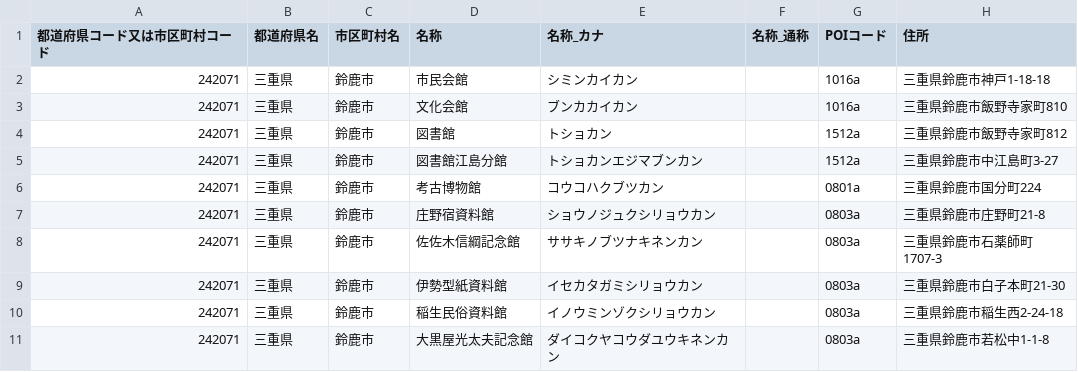
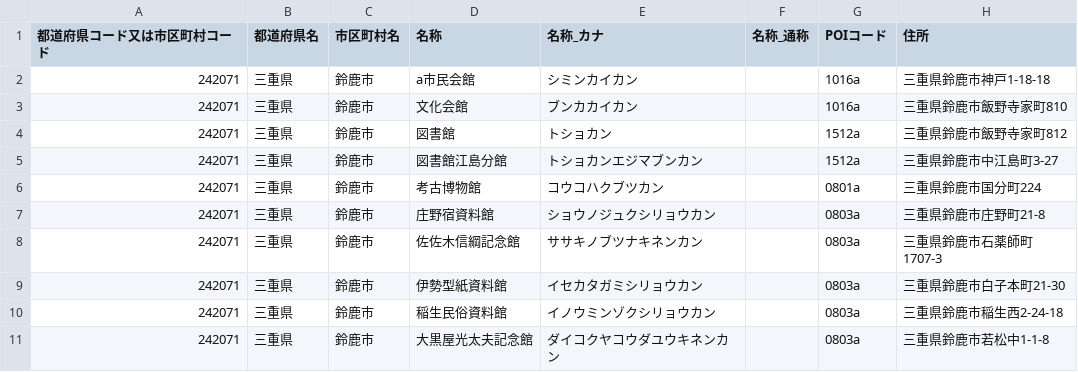
Before and after one commit to champierre/vector-tiles-api, a CSV file: example.csv, drawn as a sheet; only a part is shown; the diff names each change by its address in the sheet, - before the commit and + after, or states it on an @@ line.

Commit message:
Update example.csv

```diff
--- a/example.csv
+++ b/example.csv
-D2 (名称): 市民会館
+D2 (名称): a市民会館
```
